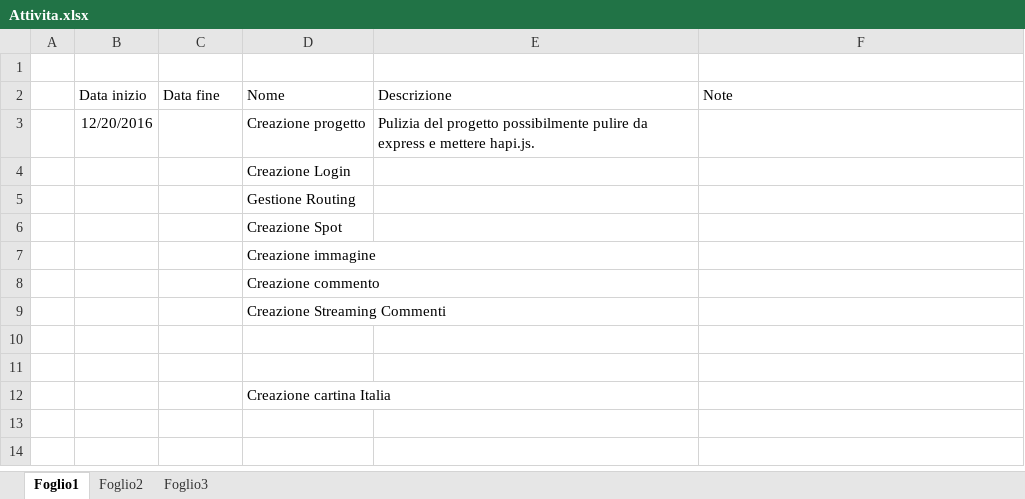
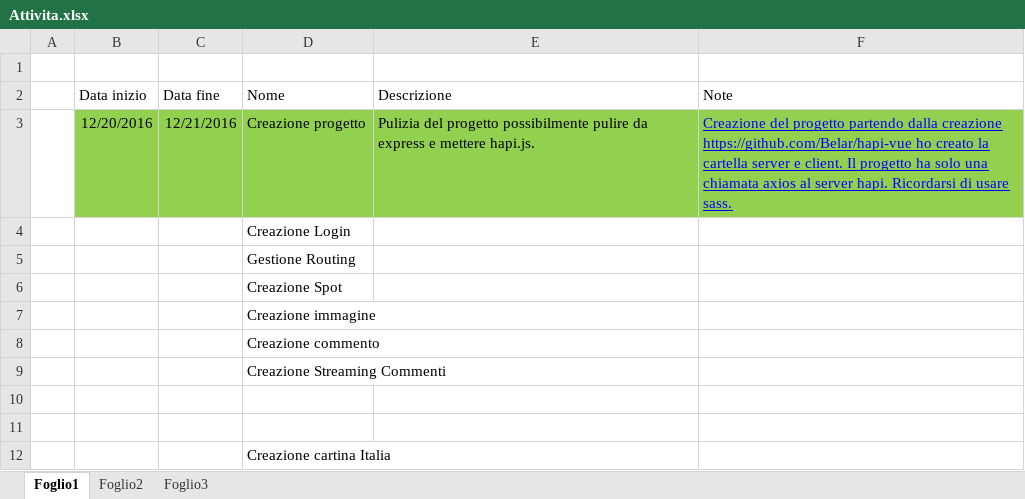
Before and after one commit to Simoncino/hot-spot-hapi, an Excel workbook: documentation/Attivita.xlsx, sheet Foglio1, drawn as a sheet; values as stored, in another font and other column widths than the file's, no borders; the diff names each change by its address in the sheet, - before the commit and + after, or states it on an @@ line.

Commit message:
definito il server
asd

```diff
--- a/documentation/Attivita.xlsx (sheet Foglio1)
+++ b/documentation/Attivita.xlsx (sheet Foglio1)
-B3:F3 fill: none
+B3:F3 fill: #92D050
-C3 (Data fine): (empty)
+C3 (Data fine): 12/21/2016
-F3 (Note): (empty)
+F3 (Note): Creazione del progetto partendo dalla creazione https://github.com/Belar/hapi-vue ho creato la cartella server e client. Il progetto ha solo una chiamata axios al server hapi. Ricordarsi di usare sass.
```
Also changed, not shown: 9 other files.
